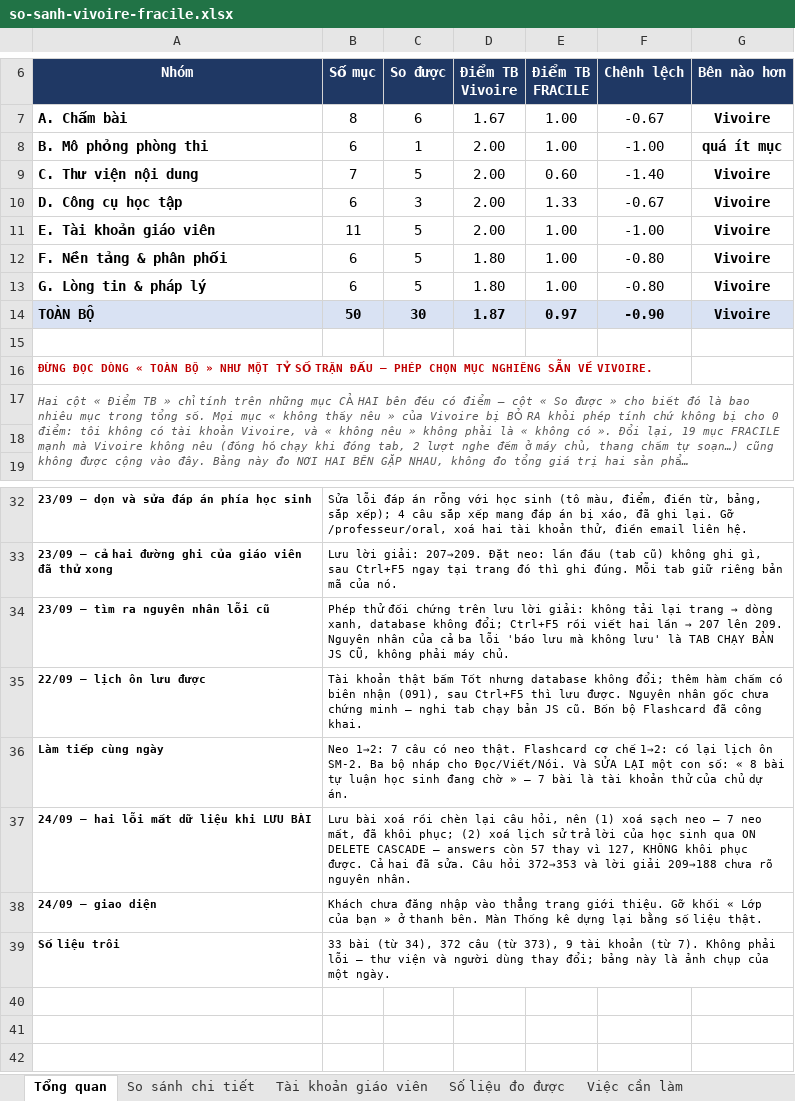
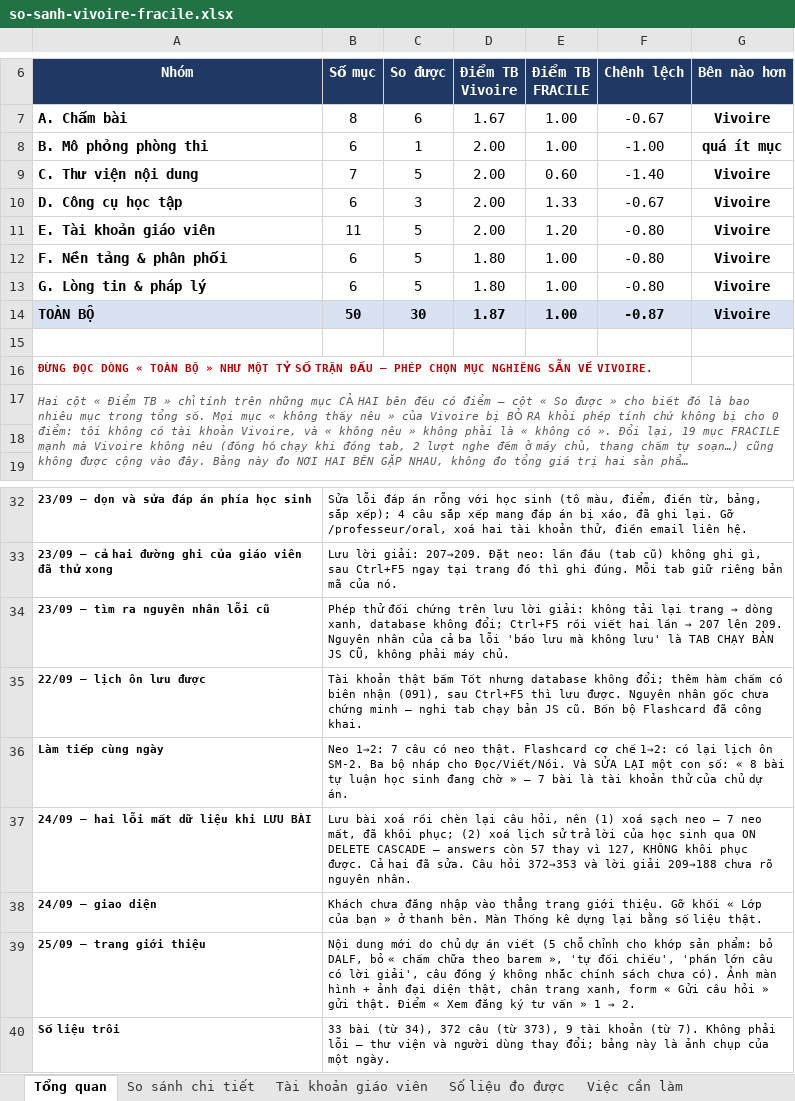
Before and after one commit to dhunff/ma-classe-de-francais, an Excel workbook: docs/so-sanh-vivoire-fracile.xlsx, sheet Tổng quan, drawn as a sheet; only a part is shown, gaps mark what is left out; long unchanged cells end in …; values as stored, in another font and other column widths than the file's, no borders; the diff names each change by its address in the sheet, - before the commit and + after, or states it on an @@ line.

```diff
--- a/docs/so-sanh-vivoire-fracile.xlsx (sheet Tổng quan)
+++ b/docs/so-sanh-vivoire-fracile.xlsx (sheet Tổng quan)
-E11 (Điểm TB FRACILE): 1.00
+E11 (Điểm TB FRACILE): 1.20
-F11 (Chênh lệch): -1.00
+F11 (Chênh lệch): -0.80
-E14 (Điểm TB FRACILE): 0.97
+E14 (Điểm TB FRACILE): 1.00
-F14 (Chênh lệch): -0.90
+F14 (Chênh lệch): -0.87
+row 39: 25/09 — trang giới thiệu | Nội dung mới do chủ dự án viết (5 chỗ chỉnh cho khớp sản phẩm: bỏ DALF, bỏ « chấm chữa theo barem », 'tự đối chiếu', 'phần lớn câu có lời giải', câu đồng ý không nhắc chính sách chưa có). Ảnh màn hình + ảnh đại diện thật, chân trang xanh, form « Gửi câu hỏi » gửi thật. Điểm « Xem đăng ký tư vấn » 1 → 2.
```
Also changed, not shown: sheet So sánh chi tiết, sheet Tài khoản giáo viên.
